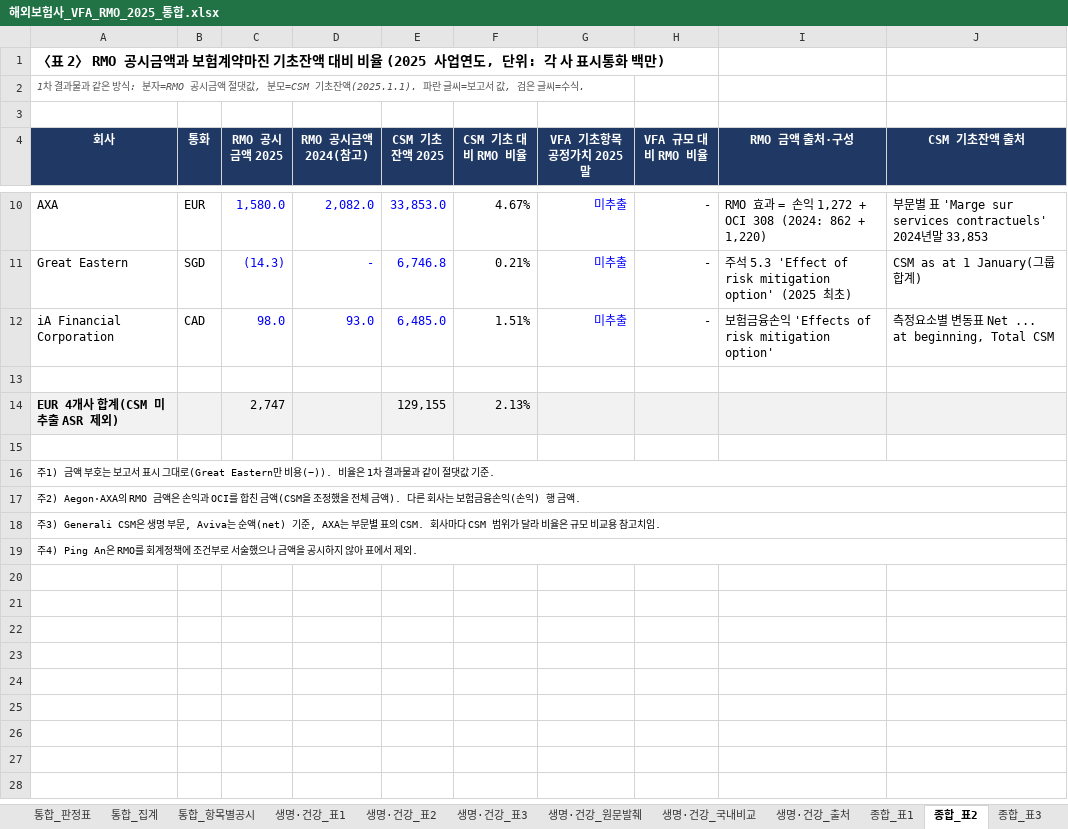
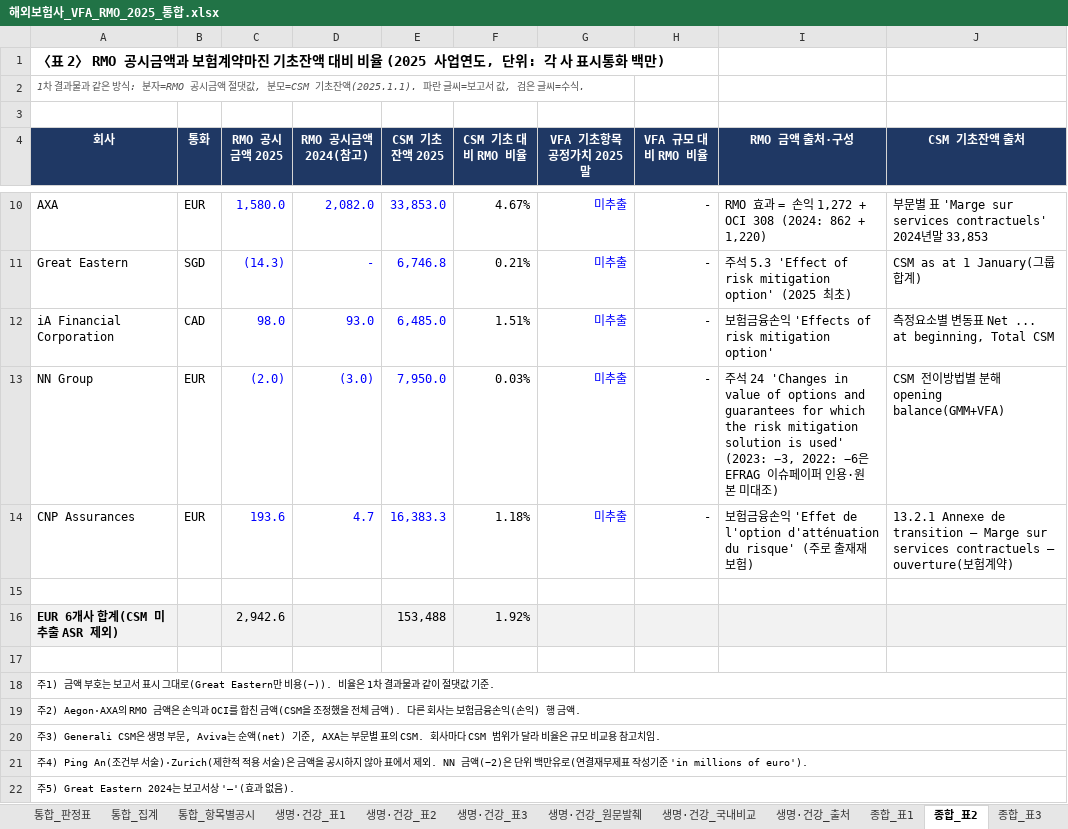
Before and after one commit to jihwanp5010-hue/paper-team, an Excel workbook: 해외보험사_VFA_RMO_2025_통합.xlsx, sheet 종합_표2, drawn as a sheet; only a part is shown, gaps mark what is left out; values as stored, in another font and other column widths than the file's, no borders; removed rows and columns are numbered as before the commit, all else as after; the diff names each change by its address in the sheet, - before the commit and + after, or states it on an @@ line.

```diff
--- a/해외보험사_VFA_RMO_2025_통합.xlsx (sheet 종합_표2)
+++ b/해외보험사_VFA_RMO_2025_통합.xlsx (sheet 종합_표2)
+row 13: NN Group | EUR | (2.0) | (3.0) | 7,950.0 | 0.03% | 미추출 | - | 주석 24 'Changes in value of options and guarantees for which the risk mitigation solution is used' (2023: −3, 2022: −6은 EFRAG 이슈페이퍼 인용·원본 미대조) | CSM 전이방법별 분해 opening balance(GMM+VFA)
+row 14: CNP Assurances | EUR | 193.6 | 4.7 | 16,383.3 | 1.18% | 미추출 | - | 보험금융손익 'Effet de l'option d'atténuation du risque' (주로 출재재보험) | 13.2.1 Annexe de transition – Marge sur services contractuels – ouverture(보험계약)
-row 14: EUR 4개사 합계(CSM 미추출 ASR 제외) |  | 2,747 |  | 129,155 | 2.13%
+row 16: EUR 6개사 합계(CSM 미추출 ASR 제외) |  | 2,942.6 |  | 153,488 | 1.92%
-A21 (회사): 주4) Ping An은 RMO를 회계정책에 조건부로 서술했으나 금액을 공시하지 않아 표에서 제외.
+A21 (회사): 주4) Ping An(조건부 서술)·Zurich(제한적 적용 서술)은 금액을 공시하지 않아 표에서 제외. NN 금액(−2)은 단위 백만유로(연결재무제표 작성기준 'in millions of euro').
+row 22: 주5) Great Eastern 2024는 보고서상 '–'(효과 없음).
```
Also changed, not shown: sheet 종합_표3, sheet 통합_판정표, sheet 통합_항목별공시, sheet 종합_표1, sheet 통합_집계, sheet 종합_원문발췌, 1 more sheet, formulas that keep their value, 해외종합보험사_VFA_RMO_2025.xlsx.
